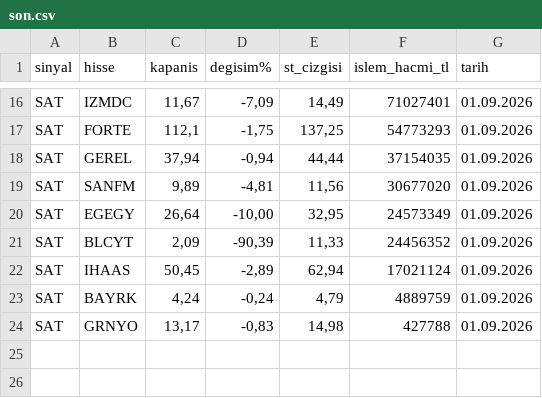
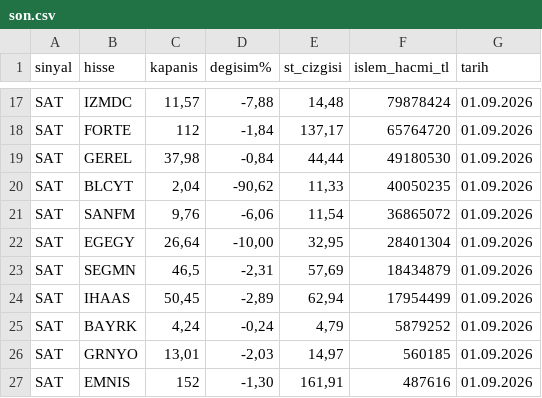
Before and after one commit to smhylmz23/supertrend, a CSV file: sonuclar/son.csv, drawn as a sheet; only a part is shown, gaps mark what is left out; removed rows and columns are numbered as before the commit, all else as after; the diff covers the shown part only; the diff names each change by its address in the sheet, - before the commit and + after, or states it on an @@ line.

```diff
--- a/sonuclar/son.csv
+++ b/sonuclar/son.csv
-C17 (kapanis): 11,67
+C17 (kapanis): 11,57
-D17 (degisim%): -7,09
+D17 (degisim%): -7,88
-E17 (st_cizgisi): 14,49
+E17 (st_cizgisi): 14,48
-F17 (islem_hacmi_tl): 71027401
+F17 (islem_hacmi_tl): 79878424
-C18 (kapanis): 112,1
+C18 (kapanis): 112
-D18 (degisim%): -1,75
+D18 (degisim%): -1,84
-E18 (st_cizgisi): 137,25
+E18 (st_cizgisi): 137,17
-F18 (islem_hacmi_tl): 54773293
+F18 (islem_hacmi_tl): 65764720
-C19 (kapanis): 37,94
+C19 (kapanis): 37,98
-D19 (degisim%): -0,94
+D19 (degisim%): -0,84
-F19 (islem_hacmi_tl): 37154035
+F19 (islem_hacmi_tl): 49180530
+row 20: SAT | BLCYT | 2,04 | -90,62 | 11,33 | 40050235 | 01.09.2026
-C21 (kapanis): 9,89
+C21 (kapanis): 9,76
-D21 (degisim%): -4,81
+D21 (degisim%): -6,06
-E21 (st_cizgisi): 11,56
+E21 (st_cizgisi): 11,54
-F21 (islem_hacmi_tl): 30677020
+F21 (islem_hacmi_tl): 36865072
-F22 (islem_hacmi_tl): 24573349
+F22 (islem_hacmi_tl): 28401304
-row 21: SAT | BLCYT | 2,09 | -90,39 | 11,33 | 24456352 | 01.09.2026
+row 23: SAT | SEGMN | 46,5 | -2,31 | 57,69 | 18434879 | 01.09.2026
-F24 (islem_hacmi_tl): 17021124
+F24 (islem_hacmi_tl): 17954499
-F25 (islem_hacmi_tl): 4889759
+F25 (islem_hacmi_tl): 5879252
-C26 (kapanis): 13,17
+C26 (kapanis): 13,01
-D26 (degisim%): -0,83
+D26 (degisim%): -2,03
-E26 (st_cizgisi): 14,98
+E26 (st_cizgisi): 14,97
-F26 (islem_hacmi_tl): 427788
+F26 (islem_hacmi_tl): 560185
+row 27: SAT | EMNIS | 152 | -1,30 | 161,91 | 487616 | 01.09.2026
```
Also changed, not shown: 3 added rows, 2 removed rows and 24 edited cells elsewhere in this file, sonuclar/firsatlar-son.csv, sonuclar/firsatlar_2026-09-01.csv, 10 other files.
